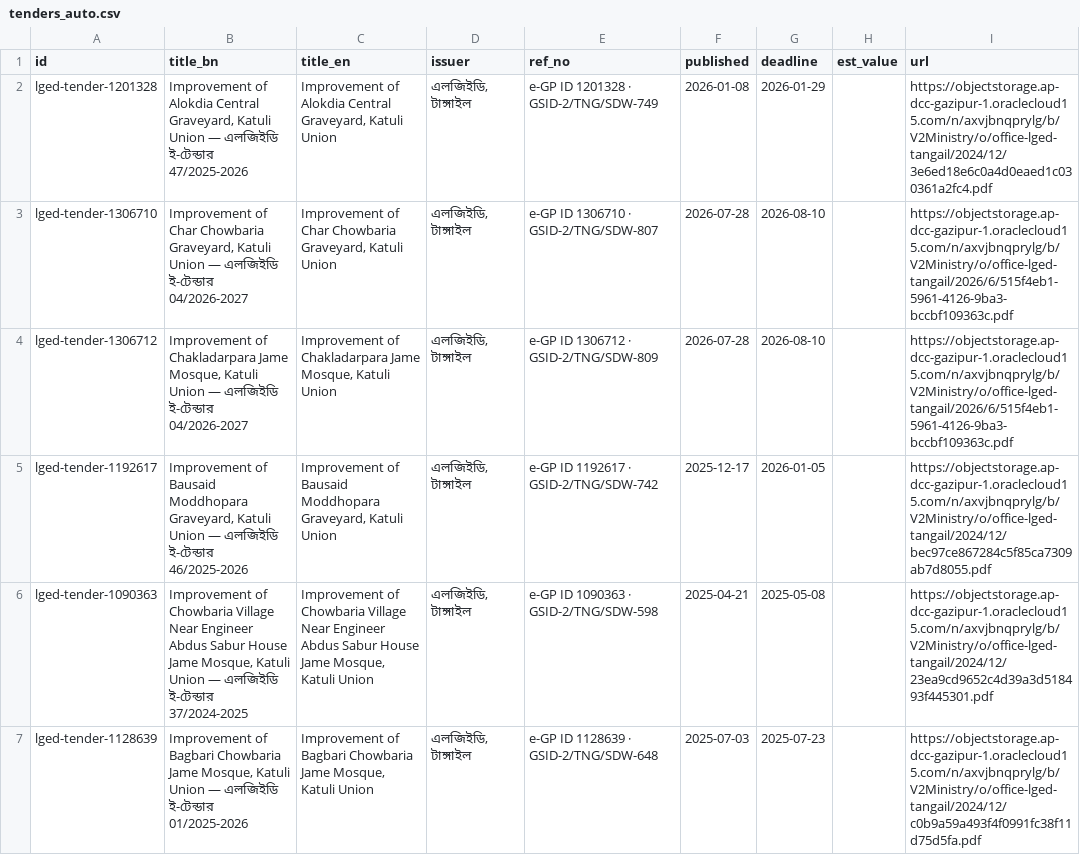
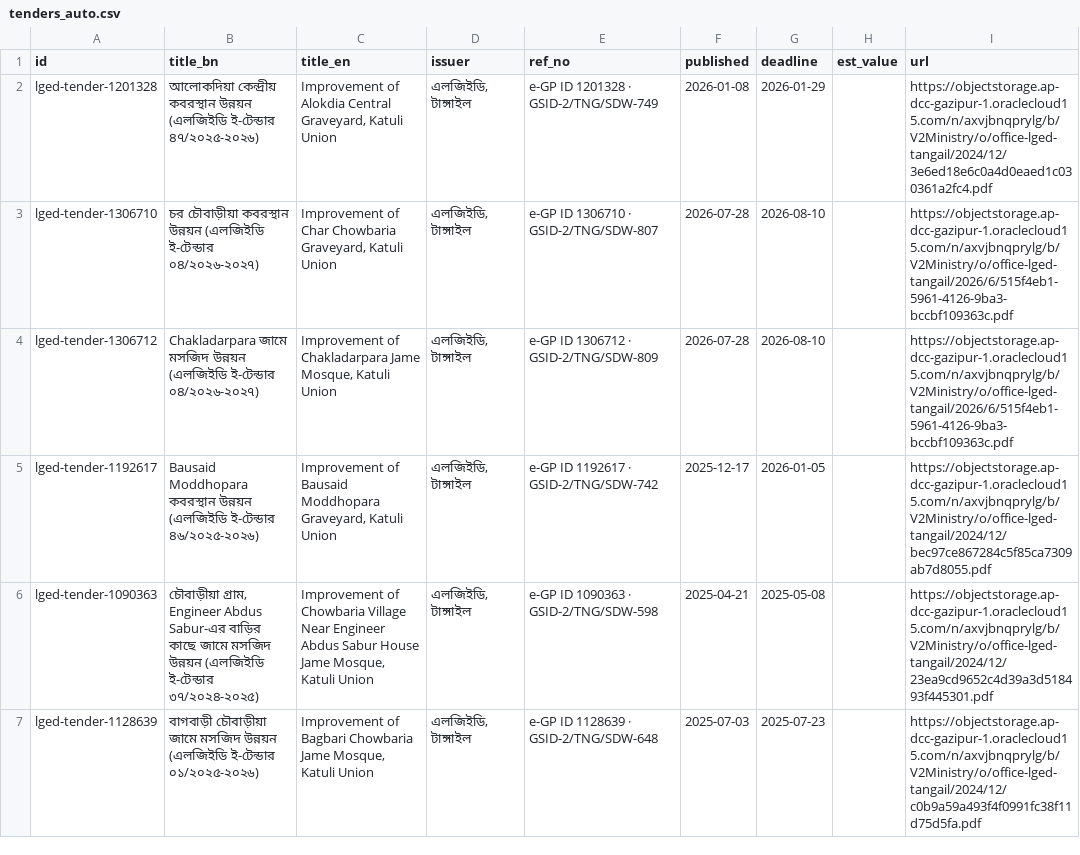
Before and after one commit to ariful-eu/jonotar-hisab, a CSV file: data/tenders_auto.csv, drawn as a sheet; only a part is shown; the diff names each change by its address in the sheet, - before the commit and + after, or states it on an @@ line.

```diff
--- a/data/tenders_auto.csv
+++ b/data/tenders_auto.csv
-B2 (title_bn): Improvement of Alokdia Central Graveyard, Katuli Union — এলজিইডি ই-টেন্ডার 47/2025-2026
+B2 (title_bn): আলোকদিয়া কেন্দ্রীয় কবরস্থান উন্নয়ন (এলজিইডি ই-টেন্ডার ৪৭/২০২৫-২০২৬)
-B3 (title_bn): Improvement of Char Chowbaria Graveyard, Katuli Union — এলজিইডি ই-টেন্ডার 04/2026-2027
+B3 (title_bn): চর চৌবাড়ীয়া কবরস্থান উন্নয়ন (এলজিইডি ই-টেন্ডার ০৪/২০২৬-২০২৭)
-B4 (title_bn): Improvement of Chakladarpara Jame Mosque, Katuli Union — এলজিইডি ই-টেন্ডার 04/2026-2027
+B4 (title_bn): Chakladarpara জামে মসজিদ উন্নয়ন (এলজিইডি ই-টেন্ডার ০৪/২০২৬-২০২৭)
-B5 (title_bn): Improvement of Bausaid Moddhopara Graveyard, Katuli Union — এলজিইডি ই-টেন্ডার 46/2025-2026
+B5 (title_bn): Bausaid Moddhopara কবরস্থান উন্নয়ন (এলজিইডি ই-টেন্ডার ৪৬/২০২৫-২০২৬)
-B6 (title_bn): Improvement of Chowbaria Village Near Engineer Abdus Sabur House Jame Mosque, Katuli Union — এলজিইডি ই-টেন্ডার 37/2024-2025
+B6 (title_bn): চৌবাড়ীয়া গ্রাম, Engineer Abdus Sabur-এর বাড়ির কাছে জামে মসজিদ উন্নয়ন (এলজিইডি ই-টেন্ডার ৩৭/২০২৪-২০২৫)
-B7 (title_bn): Improvement of Bagbari Chowbaria Jame Mosque, Katuli Union — এলজিইডি ই-টেন্ডার 01/2025-2026
+B7 (title_bn): বাগবাড়ী চৌবাড়ীয়া জামে মসজিদ উন্নয়ন (এলজিইডি ই-টেন্ডার ০১/২০২৫-২০২৬)
```
Also changed, not shown: data/projects_auto.csv, 30 other files.
